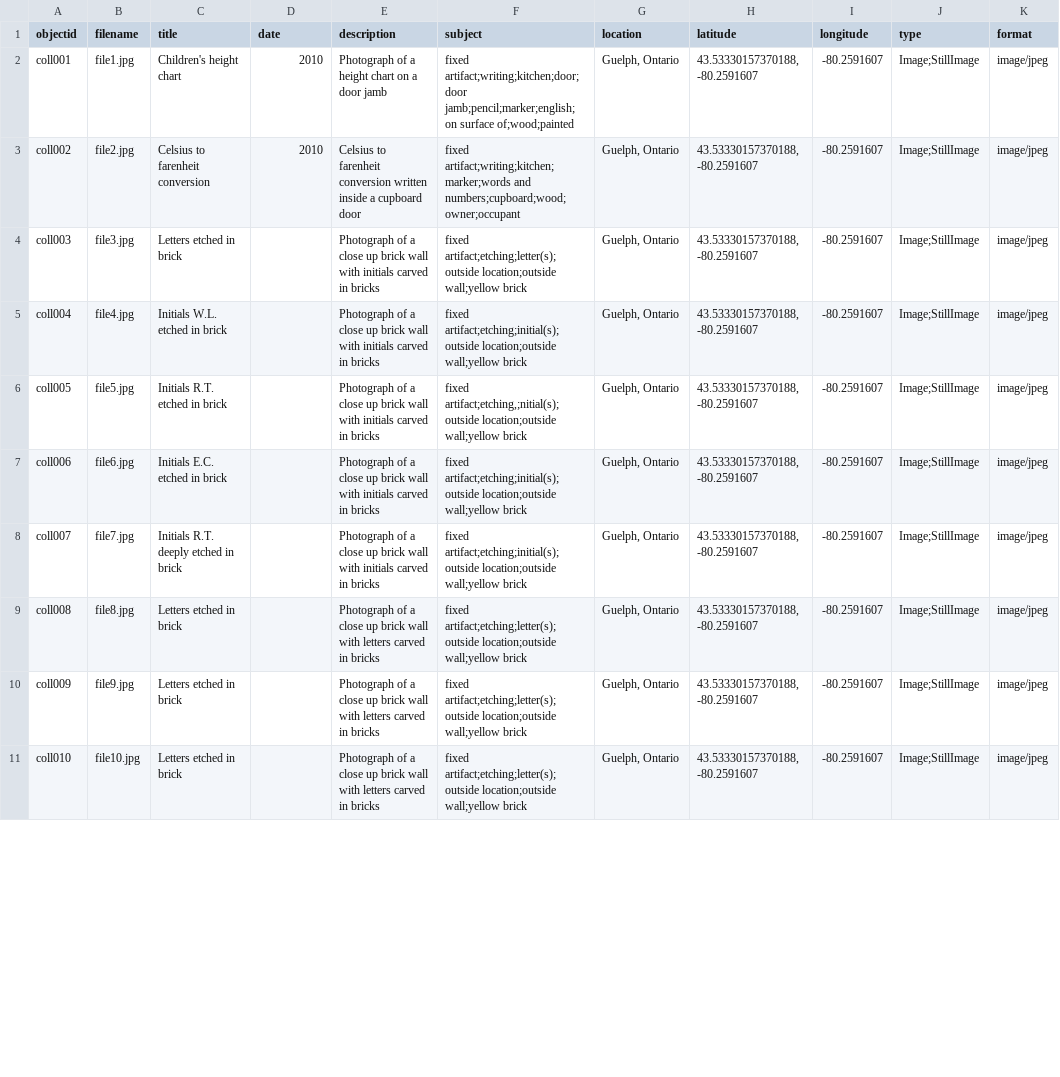
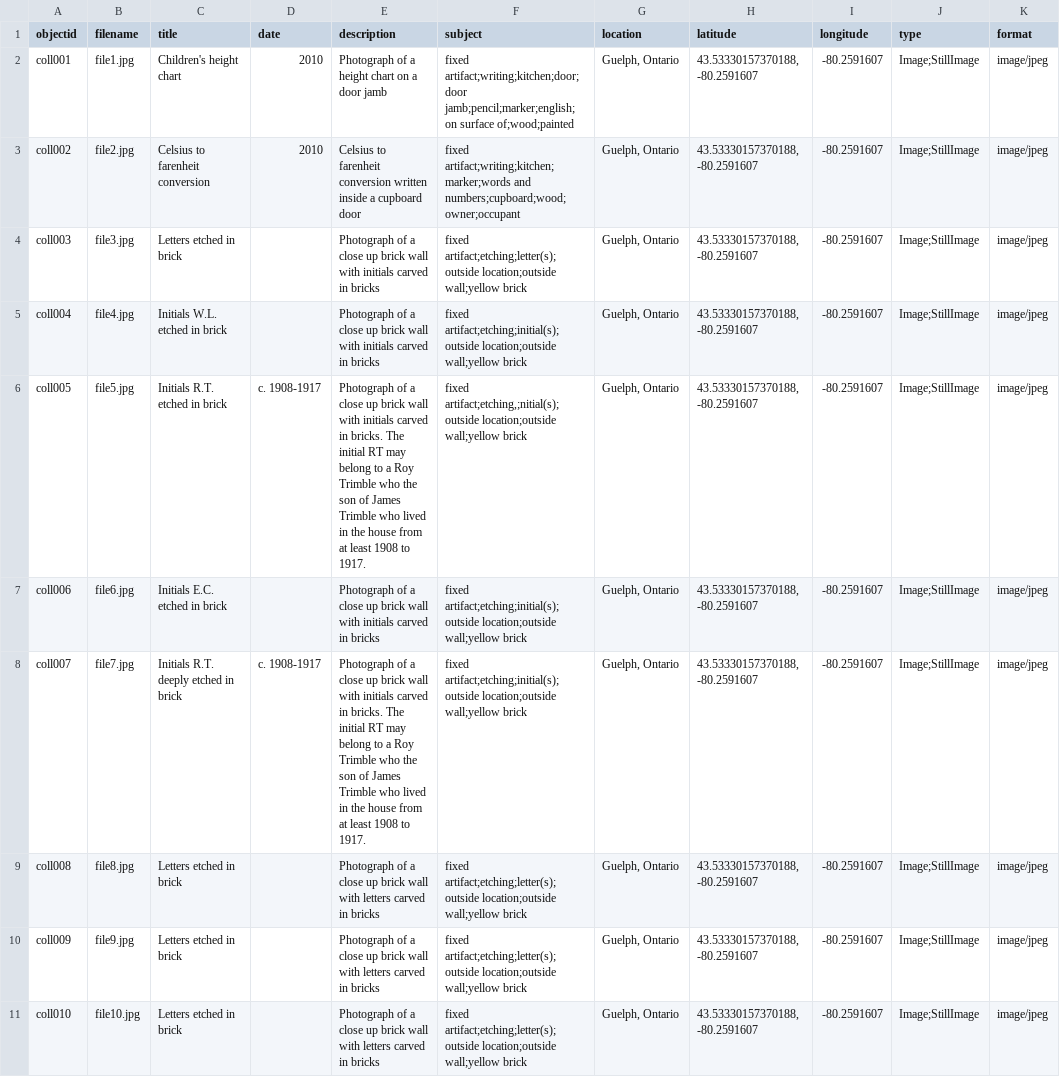
Before and after one commit to digi-food/house_story_demo, a CSV file: _data/vernacularium-demo-metadata-1.csv, drawn as a sheet; only a part is shown; the diff covers the shown part only; the diff names each change by its address in the sheet, - before the commit and + after, or states it on an @@ line.

Commit message:
Update vernacularium-demo-metadata-1.csv
Added new information

```diff
--- a/_data/vernacularium-demo-metadata-1.csv
+++ b/_data/vernacularium-demo-metadata-1.csv
-D6 (date): (empty)
+D6 (date): c. 1908-1917
-E6 (description): …carved in bricks
+E6 (description): …carved in bricks. The initial RT may belong to a Roy Trimble who the son of James Trimble who lived in the house from at least 1908 to 1917.
-D8 (date): (empty)
+D8 (date): c. 1908-1917
-E8 (description): …carved in bricks
+E8 (description): …carved in bricks. The initial RT may belong to a Roy Trimble who the son of James Trimble who lived in the house from at least 1908 to 1917.
```
Also changed, not shown: 3 edited cells elsewhere in this file.
